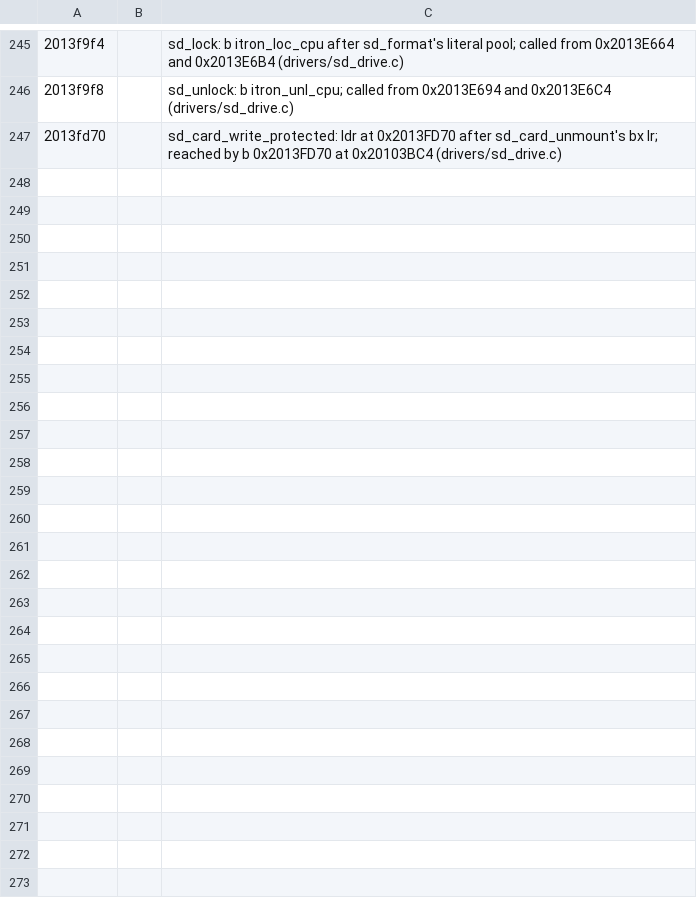
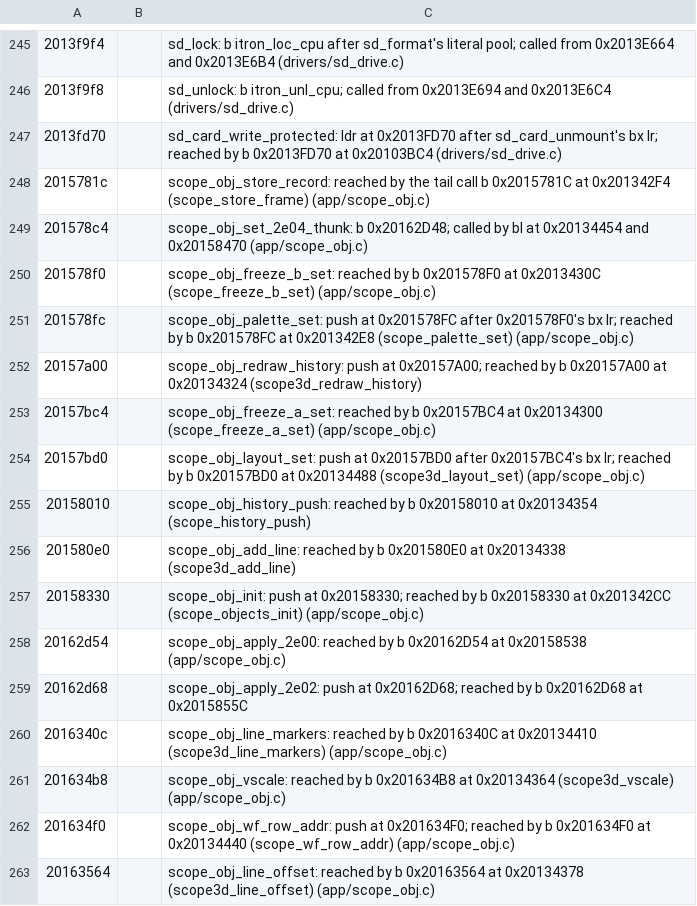
Before and after one commit to Reid-n0rc/FT-710_Firmware, a TSV file: tools/ghidra/entries_display.tsv, drawn as a sheet; only a part is shown, gaps mark what is left out.

```diff
--- a/tools/ghidra/entries_display.tsv
+++ b/tools/ghidra/entries_display.tsv
@@ -247 +247,17 @@
 2013fd70		sd_card_write_protected: ldr at 0x2013FD70 after sd_card_unmount's bx lr; reached by b 0x2013FD70 at 0x20103BC4 (drivers/sd_drive.c)
+2015781c		scope_obj_store_record: reached by the tail call b 0x2015781C at 0x201342F4 (scope_store_frame) (app/scope_obj.c)
+201578c4		scope_obj_set_2e04_thunk: b 0x20162D48; called by bl at 0x20134454 and 0x20158470 (app/scope_obj.c)
+201578f0		scope_obj_freeze_b_set: reached by b 0x201578F0 at 0x2013430C (scope_freeze_b_set) (app/scope_obj.c)
+201578fc		scope_obj_palette_set: push at 0x201578FC after 0x201578F0's bx lr; reached by b 0x201578FC at 0x201342E8 (scope_palette_set) (app/scope_obj.c)
+20157a00		scope_obj_redraw_history: push at 0x20157A00; reached by b 0x20157A00 at 0x20134324 (scope3d_redraw_history)
+20157bc4		scope_obj_freeze_a_set: reached by b 0x20157BC4 at 0x20134300 (scope_freeze_a_set) (app/scope_obj.c)
+20157bd0		scope_obj_layout_set: push at 0x20157BD0 after 0x20157BC4's bx lr; reached by b 0x20157BD0 at 0x20134488 (scope3d_layout_set) (app/scope_obj.c)
+20158010		scope_obj_history_push: reached by b 0x20158010 at 0x20134354 (scope_history_push)
+201580e0		scope_obj_add_line: reached by b 0x201580E0 at 0x20134338 (scope3d_add_line)
+20158330		scope_obj_init: push at 0x20158330; reached by b 0x20158330 at 0x201342CC (scope_objects_init) (app/scope_obj.c)
+20162d54		scope_obj_apply_2e00: reached by b 0x20162D54 at 0x20158538 (app/scope_obj.c)
+20162d68		scope_obj_apply_2e02: push at 0x20162D68; reached by b 0x20162D68 at 0x2015855C
+2016340c		scope_obj_line_markers: reached by b 0x2016340C at 0x20134410 (scope3d_line_markers) (app/scope_obj.c)
+201634b8		scope_obj_vscale: reached by b 0x201634B8 at 0x20134364 (scope3d_vscale) (app/scope_obj.c)
+201634f0		scope_obj_wf_row_addr: push at 0x201634F0; reached by b 0x201634F0 at 0x20134440 (scope_wf_row_addr) (app/scope_obj.c)
+20163564		scope_obj_line_offset: reached by b 0x20163564 at 0x20134378 (scope3d_line_offset) (app/scope_obj.c)
```
Also changed, not shown: src/display/aliases.tsv, src/display/data_symbols.tsv, 19 other files.
